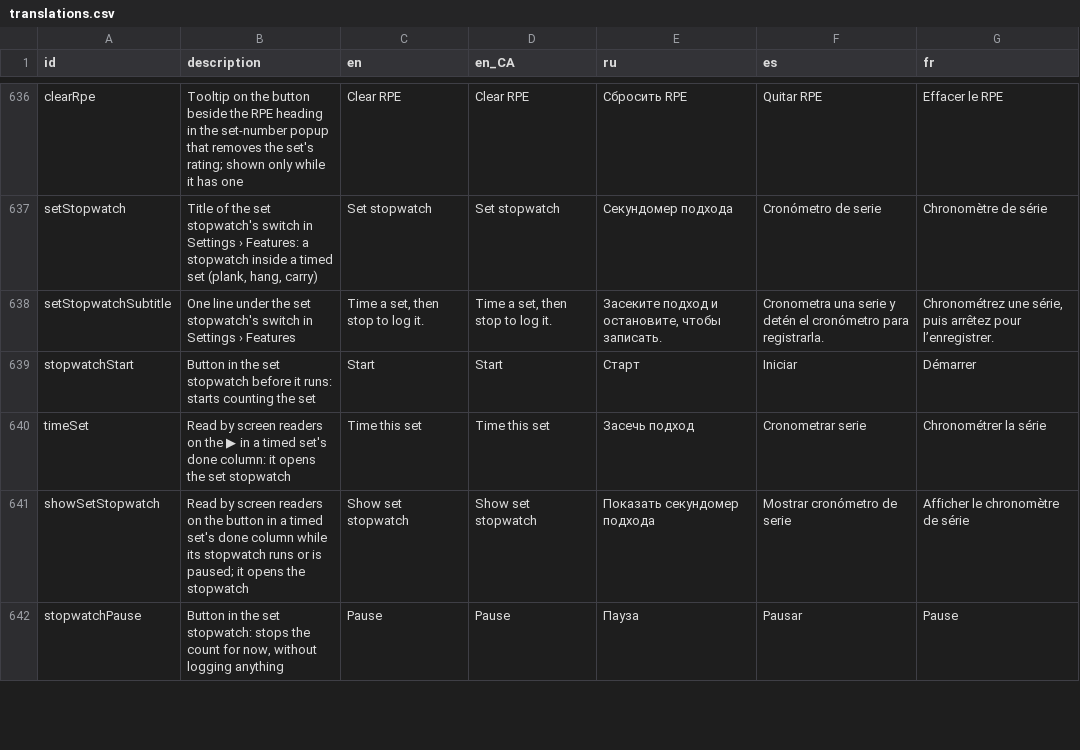
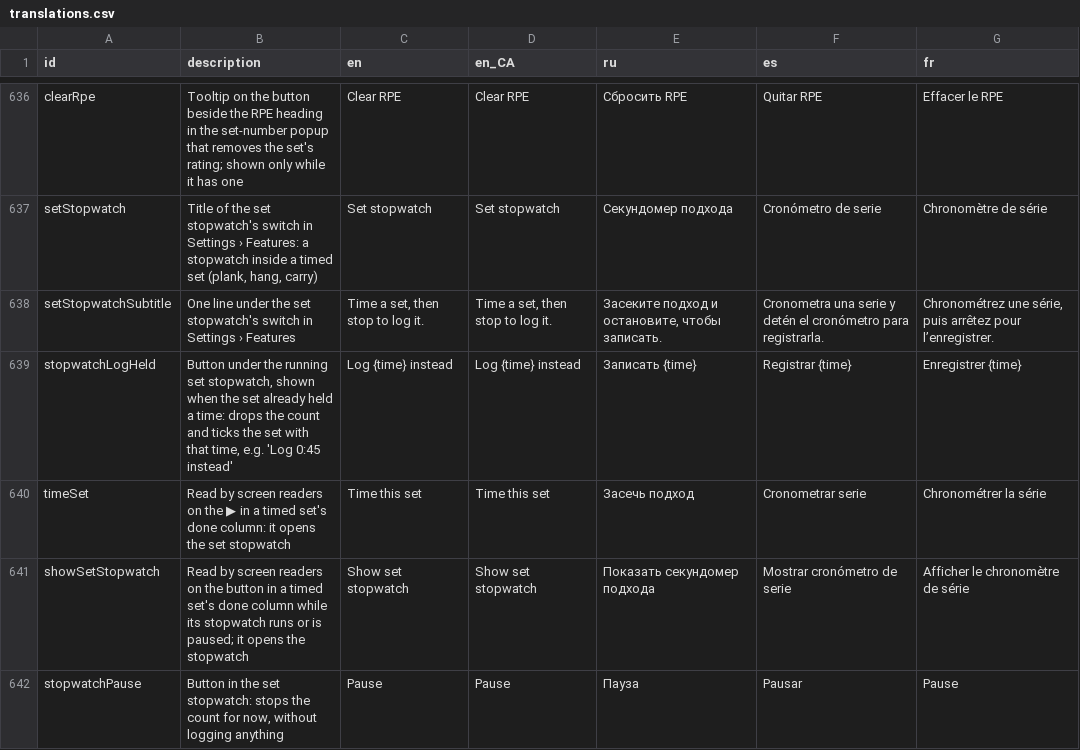
Before and after one commit to kit-g/heart-of-yours, a CSV file: shared/heart_language/scripts/translations.csv, drawn as a sheet; only a part is shown, gaps mark what is left out; removed rows and columns are numbered as before the commit, all else as after; the diff names each change by its address in the sheet, - before the commit and + after, or states it on an @@ line.

```diff
--- a/shared/heart_language/scripts/translations.csv
+++ b/shared/heart_language/scripts/translations.csv
-row 639: stopwatchStart | Button in the set stopwatch before it runs: starts counting the set | Start | Start | Старт | Iniciar | Démarrer
+row 639: stopwatchLogHeld | Button under the running set stopwatch, shown when the set already held a time: drops the count and ticks the set with that time, e.g. 'Log 0:45 instead' | Log {time} instead | Log {time} instead | Записать {time} | Registrar {time} | Enregistrer {time}
```
Also changed, not shown: 13 other files.
